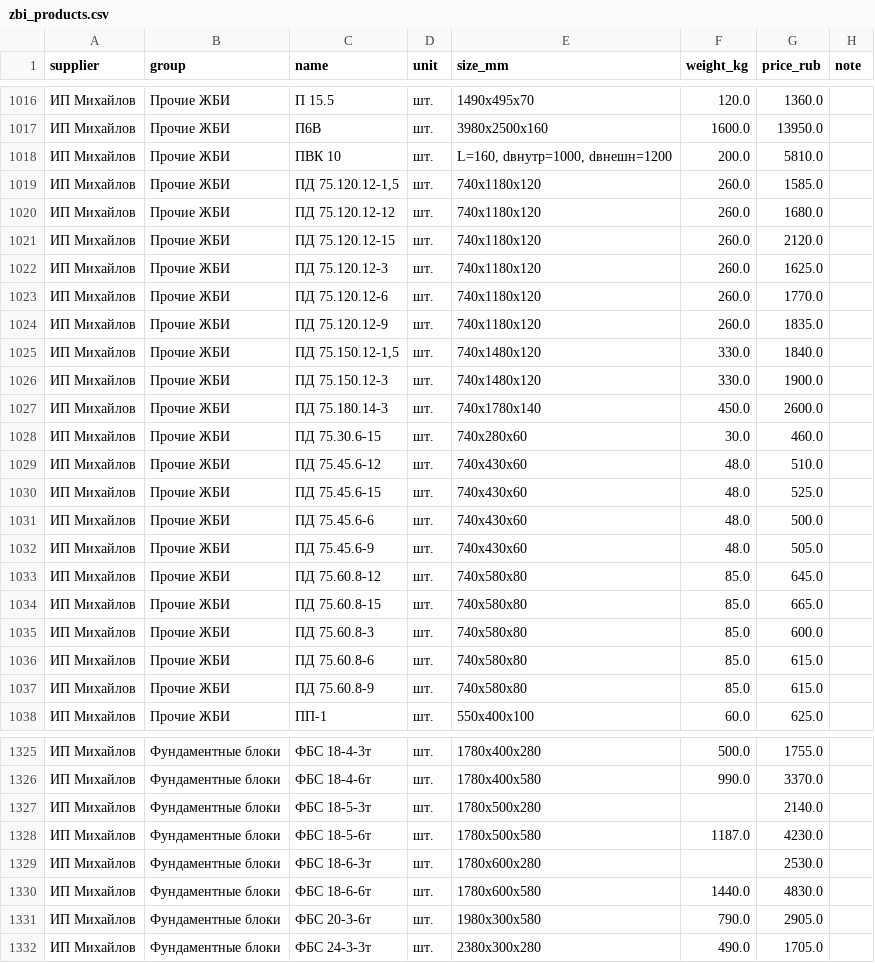
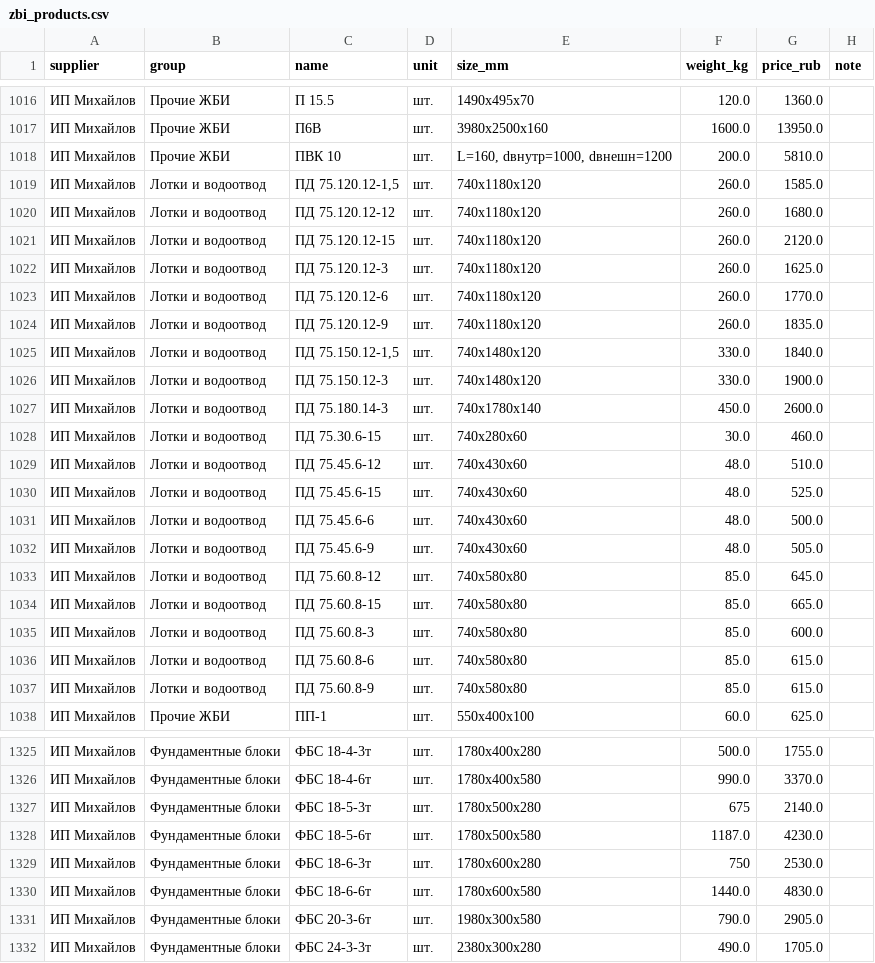
Before and after one commit to annakolotova198-pixel/artemnikitin-dev, a CSV file: zbi_products.csv, drawn as a sheet; only a part is shown, gaps mark what is left out; the diff covers the shown part only.

Commit message:
Update concrete product weights

```diff
--- a/zbi_products.csv
+++ b/zbi_products.csv
@@ -1018,21 +1018,21 @@
 ИП Михайлов,Прочие ЖБИ,ПВК 10,шт.,"L=160, dвнутр=1000, dвнешн=1200",200.0,5810.0,
-ИП Михайлов,Прочие ЖБИ,"ПД 75.120.12-1,5",шт.,740х1180х120,260.0,1585.0,
-ИП Михайлов,Прочие ЖБИ,ПД 75.120.12-12,шт.,740х1180х120,260.0,1680.0,
-ИП Михайлов,Прочие ЖБИ,ПД 75.120.12-15,шт.,740х1180х120,260.0,2120.0,
-ИП Михайлов,Прочие ЖБИ,ПД 75.120.12-3,шт.,740х1180х120,260.0,1625.0,
-ИП Михайлов,Прочие ЖБИ,ПД 75.120.12-6,шт.,740х1180х120,260.0,1770.0,
-ИП Михайлов,Прочие ЖБИ,ПД 75.120.12-9,шт.,740х1180х120,260.0,1835.0,
-ИП Михайлов,Прочие ЖБИ,"ПД 75.150.12-1,5",шт.,740х1480х120,330.0,1840.0,
-ИП Михайлов,Прочие ЖБИ,ПД 75.150.12-3,шт.,740х1480х120,330.0,1900.0,
-ИП Михайлов,Прочие ЖБИ,ПД 75.180.14-3,шт.,740х1780х140,450.0,2600.0,
-ИП Михайлов,Прочие ЖБИ,ПД 75.30.6-15,шт.,740х280х60,30.0,460.0,
-ИП Михайлов,Прочие ЖБИ,ПД 75.45.6-12,шт.,740х430х60,48.0,510.0,
-ИП Михайлов,Прочие ЖБИ,ПД 75.45.6-15,шт.,740х430х60,48.0,525.0,
-ИП Михайлов,Прочие ЖБИ,ПД 75.45.6-6,шт.,740х430х60,48.0,500.0,
-ИП Михайлов,Прочие ЖБИ,ПД 75.45.6-9,шт.,740х430х60,48.0,505.0,
-ИП Михайлов,Прочие ЖБИ,ПД 75.60.8-12,шт.,740х580х80,85.0,645.0,
-ИП Михайлов,Прочие ЖБИ,ПД 75.60.8-15,шт.,740х580х80,85.0,665.0,
-ИП Михайлов,Прочие ЖБИ,ПД 75.60.8-3,шт.,740х580х80,85.0,600.0,
-ИП Михайлов,Прочие ЖБИ,ПД 75.60.8-6,шт.,740х580х80,85.0,615.0,
-ИП Михайлов,Прочие ЖБИ,ПД 75.60.8-9,шт.,740х580х80,85.0,615.0,
+ИП Михайлов,Лотки и водоотвод,"ПД 75.120.12-1,5",шт.,740х1180х120,260.0,1585.0,
+ИП Михайлов,Лотки и водоотвод,ПД 75.120.12-12,шт.,740х1180х120,260.0,1680.0,
+ИП Михайлов,Лотки и водоотвод,ПД 75.120.12-15,шт.,740х1180х120,260.0,2120.0,
+ИП Михайлов,Лотки и водоотвод,ПД 75.120.12-3,шт.,740х1180х120,260.0,1625.0,
+ИП Михайлов,Лотки и водоотвод,ПД 75.120.12-6,шт.,740х1180х120,260.0,1770.0,
+ИП Михайлов,Лотки и водоотвод,ПД 75.120.12-9,шт.,740х1180х120,260.0,1835.0,
+ИП Михайлов,Лотки и водоотвод,"ПД 75.150.12-1,5",шт.,740х1480х120,330.0,1840.0,
+ИП Михайлов,Лотки и водоотвод,ПД 75.150.12-3,шт.,740х1480х120,330.0,1900.0,
+ИП Михайлов,Лотки и водоотвод,ПД 75.180.14-3,шт.,740х1780х140,450.0,2600.0,
+ИП Михайлов,Лотки и водоотвод,ПД 75.30.6-15,шт.,740х280х60,30.0,460.0,
+ИП Михайлов,Лотки и водоотвод,ПД 75.45.6-12,шт.,740х430х60,48.0,510.0,
+ИП Михайлов,Лотки и водоотвод,ПД 75.45.6-15,шт.,740х430х60,48.0,525.0,
+ИП Михайлов,Лотки и водоотвод,ПД 75.45.6-6,шт.,740х430х60,48.0,500.0,
+ИП Михайлов,Лотки и водоотвод,ПД 75.45.6-9,шт.,740х430х60,48.0,505.0,
+ИП Михайлов,Лотки и водоотвод,ПД 75.60.8-12,шт.,740х580х80,85.0,645.0,
+ИП Михайлов,Лотки и водоотвод,ПД 75.60.8-15,шт.,740х580х80,85.0,665.0,
+ИП Михайлов,Лотки и водоотвод,ПД 75.60.8-3,шт.,740х580х80,85.0,600.0,
+ИП Михайлов,Лотки и водоотвод,ПД 75.60.8-6,шт.,740х580х80,85.0,615.0,
+ИП Михайлов,Лотки и водоотвод,ПД 75.60.8-9,шт.,740х580х80,85.0,615.0,
 ИП Михайлов,Прочие ЖБИ,ПП-1,шт.,550х400х100,60.0,625.0,
@@ -1326,5 +1326,5 @@
 ИП Михайлов,Фундаментные блоки,ФБС 18-4-6т,шт.,1780х400х580,990.0,3370.0,
-ИП Михайлов,Фундаментные блоки,ФБС 18-5-3т,шт.,1780х500х280,,2140.0,
+ИП Михайлов,Фундаментные блоки,ФБС 18-5-3т,шт.,1780х500х280,675,2140.0,
 ИП Михайлов,Фундаментные блоки,ФБС 18-5-6т,шт.,1780х500х580,1187.0,4230.0,
-ИП Михайлов,Фундаментные блоки,ФБС 18-6-3т,шт.,1780х600х280,,2530.0,
+ИП Михайлов,Фундаментные блоки,ФБС 18-6-3т,шт.,1780х600х280,750,2530.0,
 ИП Михайлов,Фундаментные блоки,ФБС 18-6-6т,шт.,1780х600х580,1440.0,4830.0,
```
Also changed, not shown: 44 edited cells elsewhere in this file.
